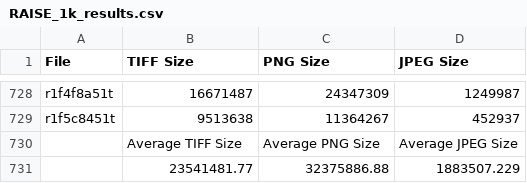
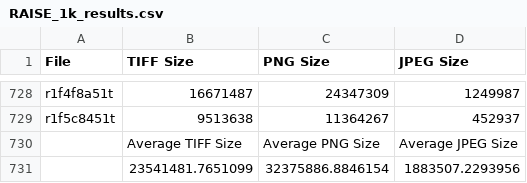
Before and after one commit to valental/Algoritmi-za-kompresiju-podataka, a CSV file: PngJpegComparer/PngJpegComparer/Resources/RAISE_1k_results.csv, drawn as a sheet; only a part is shown, gaps mark what is left out; removed rows and columns are numbered as before the commit, all else as after; the diff names each change by its address in the sheet, - before the commit and + after, or states it on an @@ line.

```diff
--- a/PngJpegComparer/PngJpegComparer/Resources/RAISE_1k_results.csv
+++ b/PngJpegComparer/PngJpegComparer/Resources/RAISE_1k_results.csv
-row 731:  | 23541481.77 | 32375886.88 | 1883507.229
+row 731:  | 23541481.7651099 | 32375886.8846154 | 1883507.2293956
```
Also changed, not shown: PngJpegComparer/PngJpegComparer/Resources/Lego brick images_results.csv, 9 other files.
